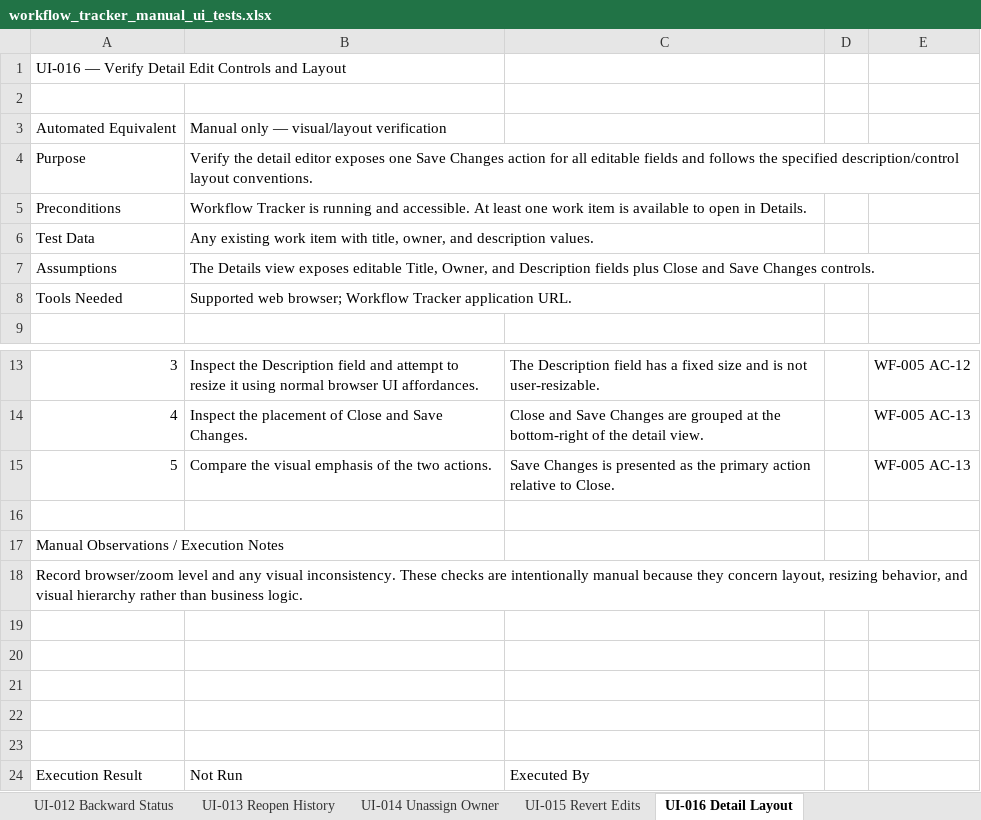
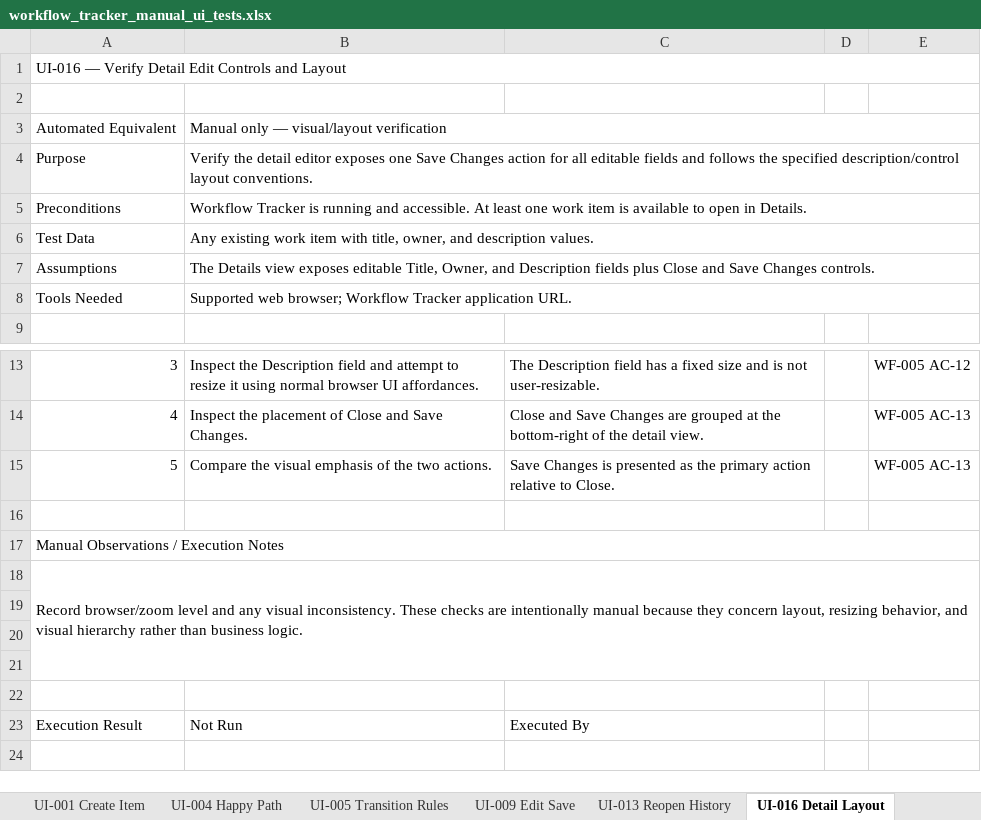
Before and after one commit to frankfulcomer/workflow-tracker-tests, an Excel workbook: docs/manual-tests/workflow_tracker_manual_ui_tests.xlsx, sheet UI-016 Detail Layout, drawn as a sheet; only a part is shown, gaps mark what is left out; values as stored, in another font and other column widths than the file's, no cell formats; the diff names each change by its address in the sheet, - before the commit and + after, or states it on an @@ line.

```diff
--- a/docs/manual-tests/workflow_tracker_manual_ui_tests.xlsx (sheet UI-016 Detail Layout)
+++ b/docs/manual-tests/workflow_tracker_manual_ui_tests.xlsx (sheet UI-016 Detail Layout)
-sheet tab: UI-012 Backward Status
-sheet tab: UI-014 Unassign Owner
-sheet tab: UI-015 Revert Edits
+A1:E1 merged
+B3:E3 merged
+B4:E4 merged
+B5:E5 merged
+B6:E6 merged
+B7:E7 merged
+B8:E8 merged
+A17:E17 merged
+A18:E21 merged
-row 23: (empty)
```
Also changed, not shown: sheet Index, sheet UI-005 Transition Rules, sheet UI-009 Edit Save, sheet UI-013 Reopen History, sheet UI-001 Create Item, sheet UI-004 Happy Path, other sheet tabs, cell formats, 6 other files.
